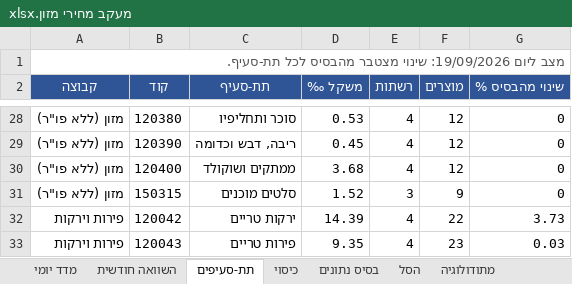
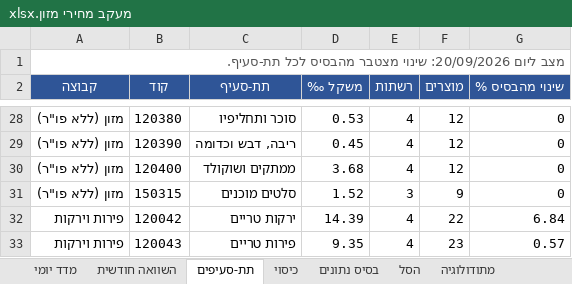
Before and after one commit to gbo1381/food-price-tracker, an Excel workbook: data/workbook/מעקב מחירי מזון.xlsx, sheet תת-סעיפים, drawn as a sheet; only a part is shown, gaps mark what is left out; values as stored, in another font and other column widths than the file's, no borders; the diff names each change by its address in the sheet, - before the commit and + after, or states it on an @@ line.

```diff
--- a/data/workbook/מעקב מחירי מזון.xlsx (sheet תת-סעיפים)
+++ b/data/workbook/מעקב מחירי מזון.xlsx (sheet תת-סעיפים)
-A1 (קבוצה): מצב ליום 19/09/2026: שינוי מצטבר…
+A1 (קבוצה): מצב ליום 20/09/2026: שינוי מצטבר…
-G32 (שינוי מהבסיס %): 3.73
+G32 (שינוי מהבסיס %): 6.84
-G33 (שינוי מהבסיס %): 0.03
+G33 (שינוי מהבסיס %): 0.57
```
Also changed, not shown: sheet בסיס נתונים, sheet מדד יומי, sheet כיסוי, 10 other files.
